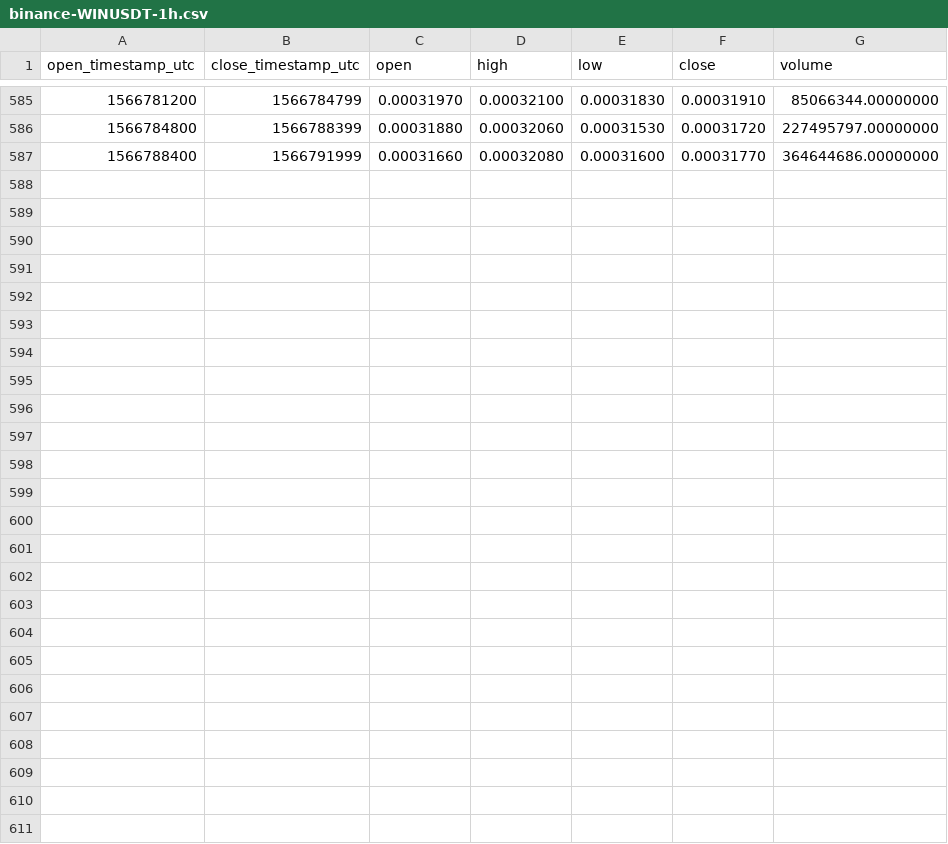
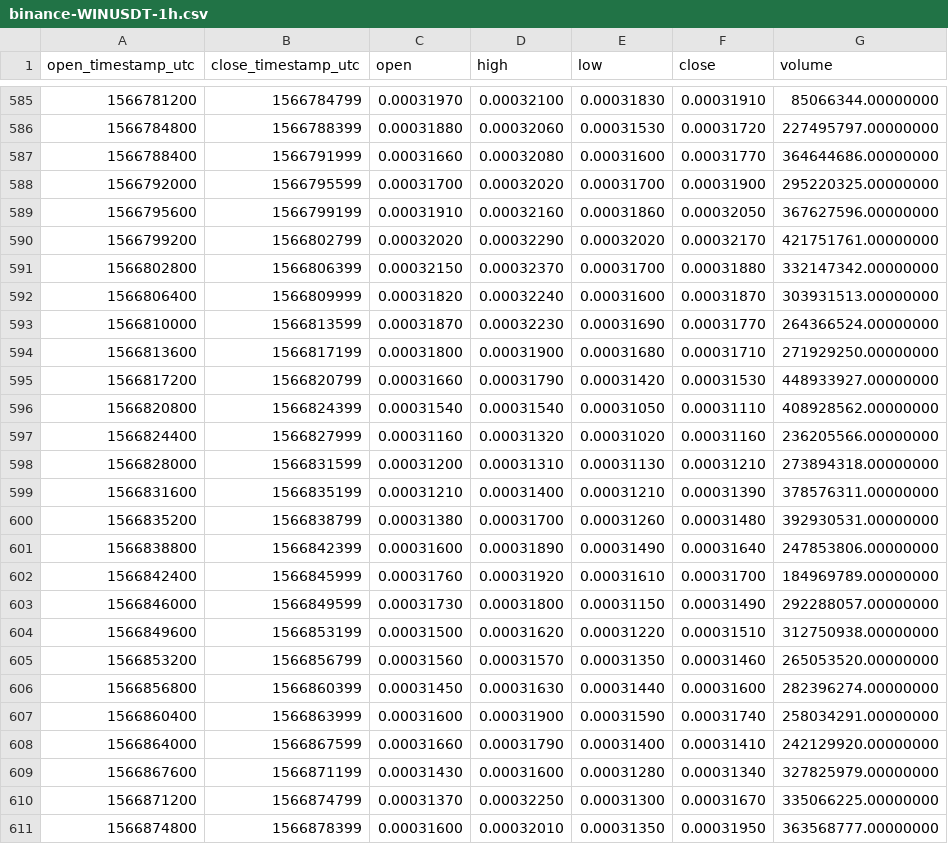
Before and after one commit to cryptobigbro/binance-WINUSDT, a CSV file: binance-WINUSDT-1h.csv, drawn as a sheet; only a part is shown, gaps mark what is left out; the diff names each change by its address in the sheet, - before the commit and + after, or states it on an @@ line.

Commit message:
Update OHLCV data.

```diff
--- a/binance-WINUSDT-1h.csv
+++ b/binance-WINUSDT-1h.csv
+row 588: 1566792000 | 1566795599 | 0.00031700 | 0.00032020 | 0.00031700 | 0.00031900 | 295220325.00000000
+row 589: 1566795600 | 1566799199 | 0.00031910 | 0.00032160 | 0.00031860 | 0.00032050 | 367627596.00000000
+row 590: 1566799200 | 1566802799 | 0.00032020 | 0.00032290 | 0.00032020 | 0.00032170 | 421751761.00000000
+row 591: 1566802800 | 1566806399 | 0.00032150 | 0.00032370 | 0.00031700 | 0.00031880 | 332147342.00000000
+row 592: 1566806400 | 1566809999 | 0.00031820 | 0.00032240 | 0.00031600 | 0.00031870 | 303931513.00000000
+row 593: 1566810000 | 1566813599 | 0.00031870 | 0.00032230 | 0.00031690 | 0.00031770 | 264366524.00000000
+row 594: 1566813600 | 1566817199 | 0.00031800 | 0.00031900 | 0.00031680 | 0.00031710 | 271929250.00000000
+row 595: 1566817200 | 1566820799 | 0.00031660 | 0.00031790 | 0.00031420 | 0.00031530 | 448933927.00000000
+row 596: 1566820800 | 1566824399 | 0.00031540 | 0.00031540 | 0.00031050 | 0.00031110 | 408928562.00000000
+row 597: 1566824400 | 1566827999 | 0.00031160 | 0.00031320 | 0.00031020 | 0.00031160 | 236205566.00000000
+row 598: 1566828000 | 1566831599 | 0.00031200 | 0.00031310 | 0.00031130 | 0.00031210 | 273894318.00000000
+row 599: 1566831600 | 1566835199 | 0.00031210 | 0.00031400 | 0.00031210 | 0.00031390 | 378576311.00000000
+row 600: 1566835200 | 1566838799 | 0.00031380 | 0.00031700 | 0.00031260 | 0.00031480 | 392930531.00000000
+row 601: 1566838800 | 1566842399 | 0.00031600 | 0.00031890 | 0.00031490 | 0.00031640 | 247853806.00000000
+row 602: 1566842400 | 1566845999 | 0.00031760 | 0.00031920 | 0.00031610 | 0.00031700 | 184969789.00000000
+row 603: 1566846000 | 1566849599 | 0.00031730 | 0.00031800 | 0.00031150 | 0.00031490 | 292288057.00000000
+row 604: 1566849600 | 1566853199 | 0.00031500 | 0.00031620 | 0.00031220 | 0.00031510 | 312750938.00000000
+row 605: 1566853200 | 1566856799 | 0.00031560 | 0.00031570 | 0.00031350 | 0.00031460 | 265053520.00000000
+row 606: 1566856800 | 1566860399 | 0.00031450 | 0.00031630 | 0.00031440 | 0.00031600 | 282396274.00000000
+row 607: 1566860400 | 1566863999 | 0.00031600 | 0.00031900 | 0.00031590 | 0.00031740 | 258034291.00000000
+row 608: 1566864000 | 1566867599 | 0.00031660 | 0.00031790 | 0.00031400 | 0.00031410 | 242129920.00000000
+row 609: 1566867600 | 1566871199 | 0.00031430 | 0.00031600 | 0.00031280 | 0.00031340 | 327825979.00000000
+row 610: 1566871200 | 1566874799 | 0.00031370 | 0.00032250 | 0.00031300 | 0.00031670 | 335066225.00000000
+row 611: 1566874800 | 1566878399 | 0.00031600 | 0.00032010 | 0.00031350 | 0.00031950 | 363568777.00000000
```
Also changed, not shown: binance-WINUSDT-1d.csv, 1 other file.
